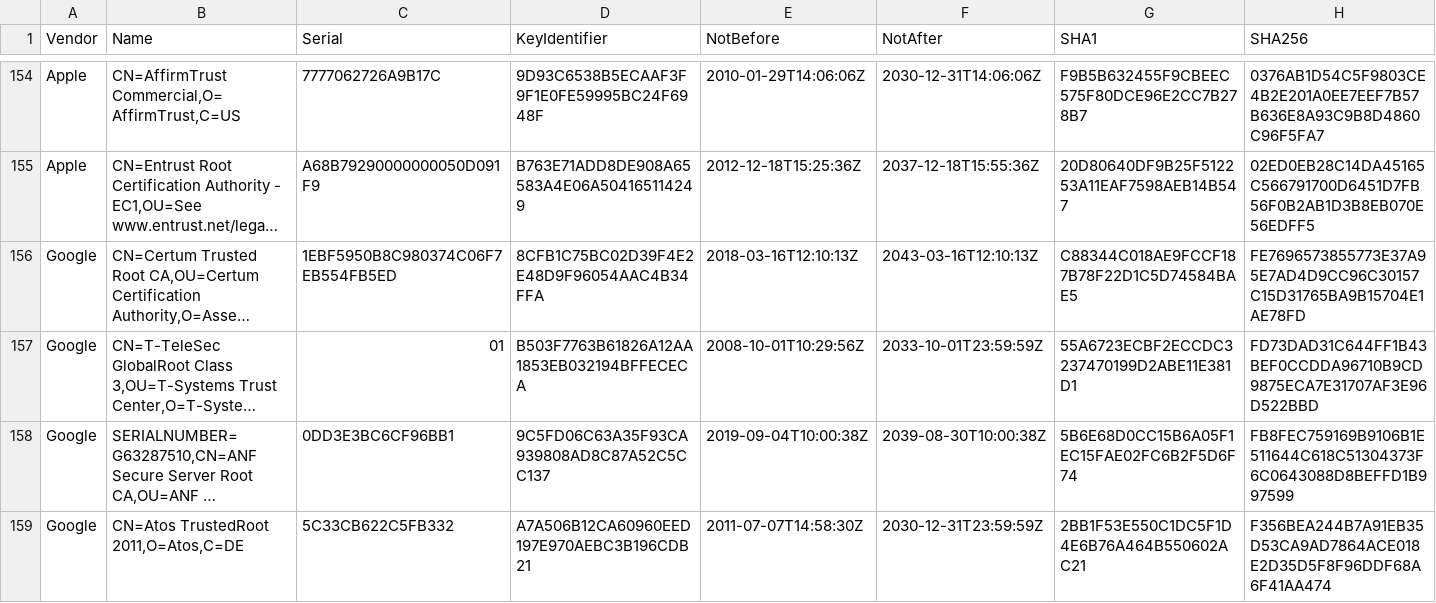
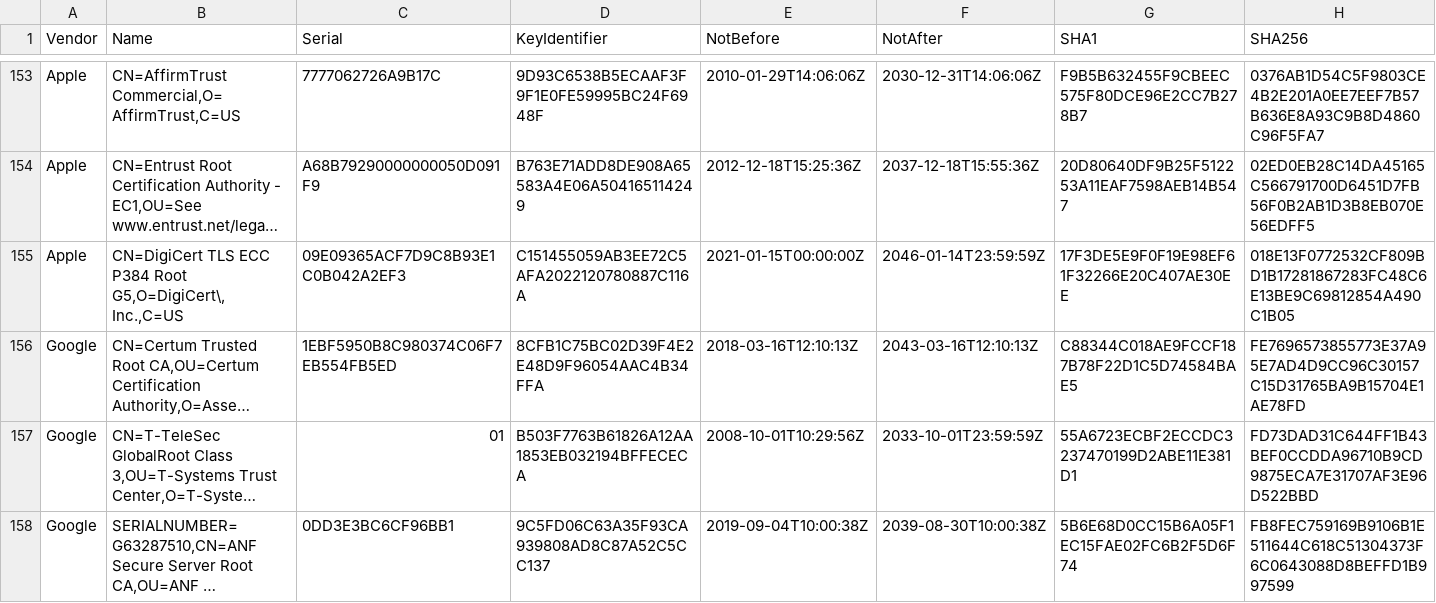
Before and after one commit to tls-inspector/rootca, a CSV file: bundles/certificates.csv, drawn as a sheet; only a part is shown, gaps mark what is left out; the shorter side is filled out with more unchanged rows; long unchanged cells end in …; the diff covers the shown part only; the diff names each change by its address in the sheet, - before the commit and + after, or states it on an @@ line.

```diff
--- a/bundles/certificates.csv
+++ b/bundles/certificates.csv
+row 155: Apple | CN=DigiCert TLS ECC P384 Root G5,O=DigiCert\, Inc.,C=US | 09E09365ACF7D9C8B93E1C0B042A2EF3 | C151455059AB3EE72C5AFA2022120780887C116A | 2021-01-15T00:00:00Z | 2046-01-14T23:59:59Z | 17F3DE5E9F0F19E98EF61F32266E20C407AE30EE | 018E13F0772532CF809BD1B17281867283FC48C6E13BE9C69812854A490C1B05
```
Also changed, not shown: 10 added rows and 8 removed rows elsewhere in this file, 10 other files.
